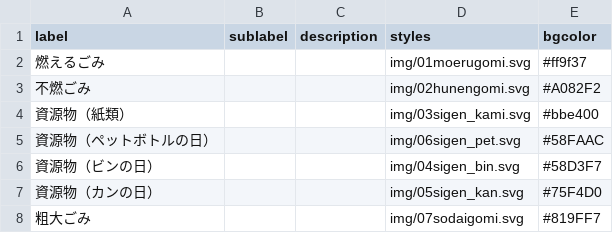
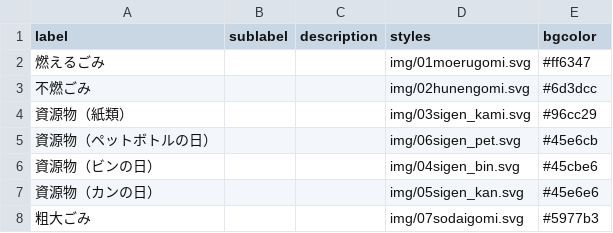
Before and after one commit to 50saisatte/5374, a CSV file: data/description.csv, drawn as a sheet.

Commit message:
Update description.csv

```diff
--- a/data/description.csv
+++ b/data/description.csv
@@ -1,8 +1,8 @@
 label,sublabel,description,styles,bgcolor
-燃えるごみ,,,img/01moerugomi.svg,#ff9f37
-不燃ごみ,,,img/02hunengomi.svg,#A082F2
-資源物（紙類）,,,img/03sigen_kami.svg,#bbe400
-資源物（ペットボトルの日）,,,img/06sigen_pet.svg,#58FAAC
-資源物（ビンの日）,,,img/04sigen_bin.svg,#58D3F7
-資源物（カンの日）,,,img/05sigen_kan.svg,#75F4D0
-粗大ごみ,,,img/07sodaigomi.svg,#819FF7
+燃えるごみ,,,img/01moerugomi.svg,#ff6347
+不燃ごみ,,,img/02hunengomi.svg,#6d3dcc
+資源物（紙類）,,,img/03sigen_kami.svg,#96cc29
+資源物（ペットボトルの日）,,,img/06sigen_pet.svg,#45e6cb
+資源物（ビンの日）,,,img/04sigen_bin.svg,#45cbe6
+資源物（カンの日）,,,img/05sigen_kan.svg,#45e6e6
+粗大ごみ,,,img/07sodaigomi.svg,#5977b3
```
